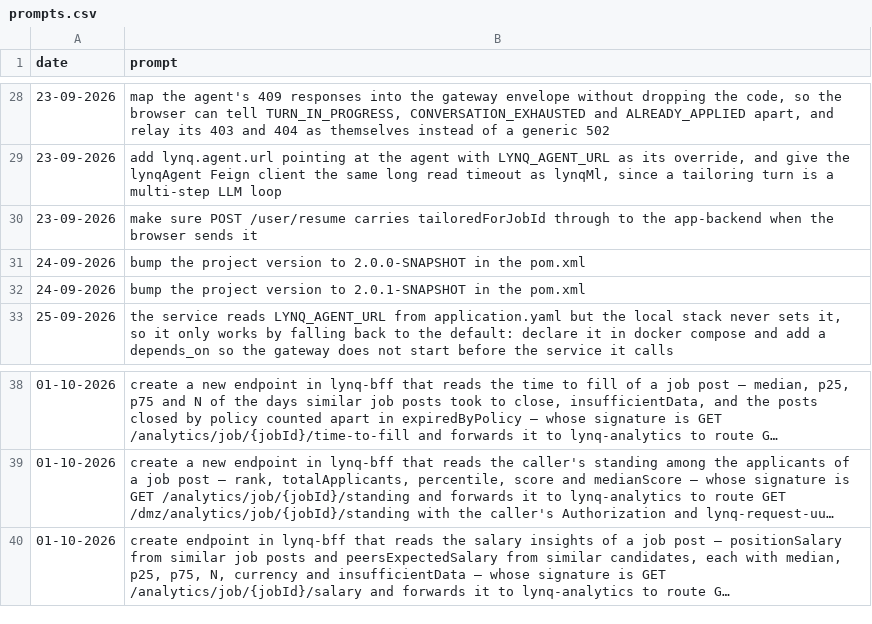
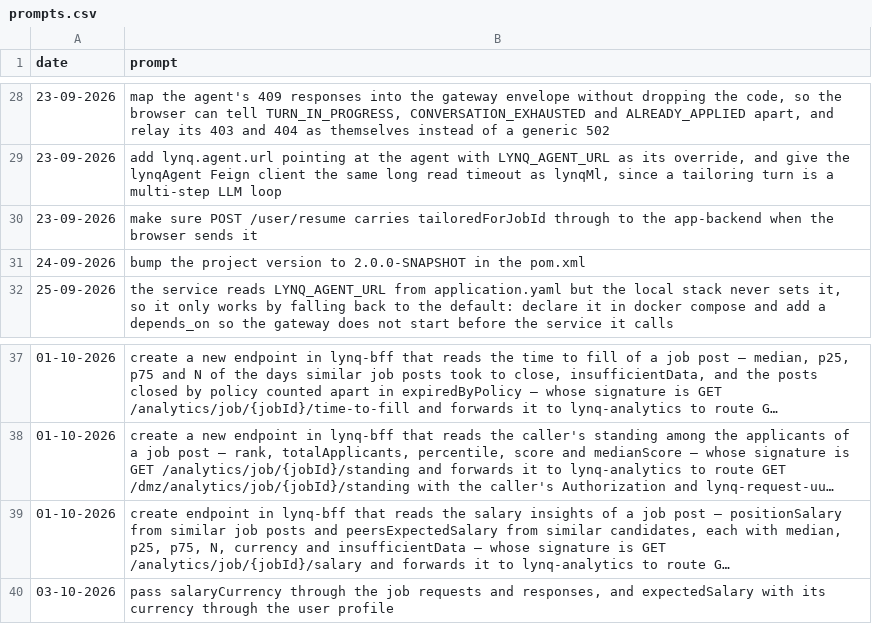
Before and after one commit to MatLock/UdeSA-lynq, a CSV file: lynq-bff/prompt-documentation/prompts.csv, drawn as a sheet; only a part is shown, gaps mark what is left out; long unchanged cells end in …; removed rows and columns are numbered as before the commit, all else as after; the diff names each change by its address in the sheet, - before the commit and + after, or states it on an @@ line.

Commit message:
[lynq-bff]: relay salaryCurrency on the job requests and responses, and expectedSalary with its currency on the user profile

```diff
--- a/lynq-bff/prompt-documentation/prompts.csv
+++ b/lynq-bff/prompt-documentation/prompts.csv
-row 32: 24-09-2026 | bump the project version to 2.0.1-SNAPSHOT in the pom.xml
+row 40: 03-10-2026 | pass salaryCurrency through the job requests and responses, and expectedSalary with its currency through the user profile
```
Also changed, not shown: 9 other files.
